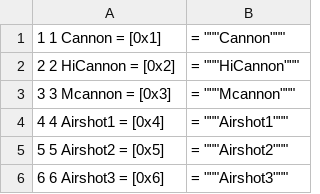
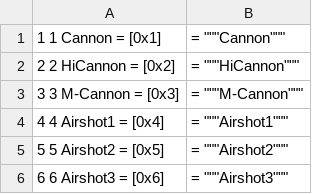
Before and after one commit to thomasneff/mmbn3-draft-gauntlet, a CSV file: chip_ids.csv, drawn as a sheet; only a part is shown.

Commit message:
Fixed M-Cannon name.

```diff
--- a/chip_ids.csv
+++ b/chip_ids.csv
@@ -2,3 +2,3 @@
 2	2	HiCannon	=	[0x2]	,		=	"""HiCannon"""	,
-3	3	Mcannon	=	[0x3]	,		=	"""Mcannon"""	,
+3	3	M-Cannon	=	[0x3]	,		=	"""M-Cannon"""	,
 4	4	Airshot1	=	[0x4]	,		=	"""Airshot1"""	,
```
Also changed, not shown: 1 other file.
